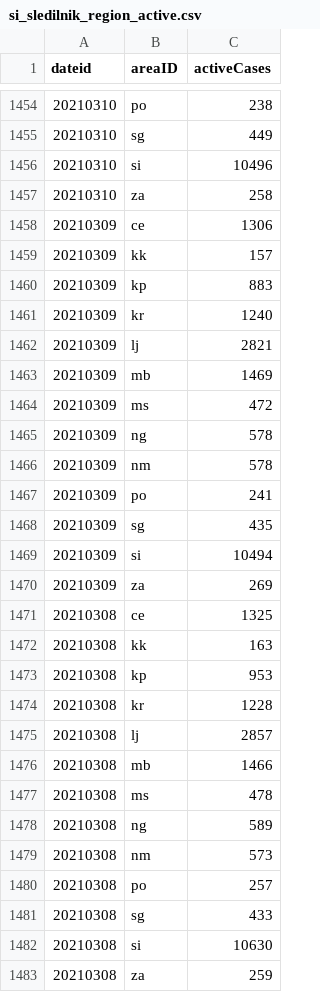
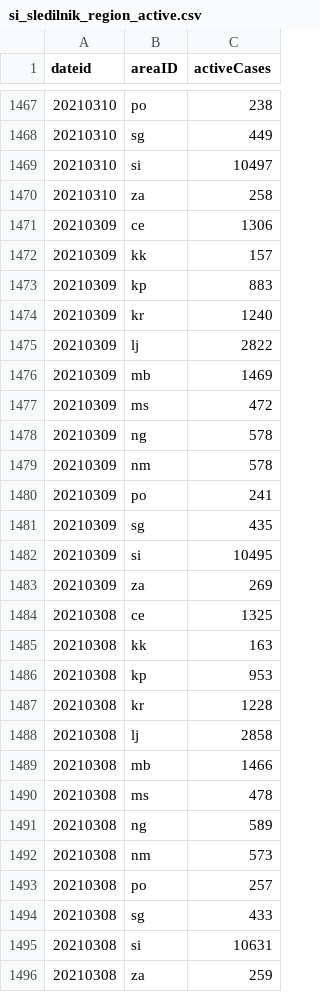
Before and after one commit to RegionMeter/RM_covid19, a CSV file: src/si_sledilnik_region_active.csv, drawn as a sheet; only a part is shown, gaps mark what is left out; the diff covers the shown part only.

```diff
--- a/src/si_sledilnik_region_active.csv
+++ b/src/si_sledilnik_region_active.csv
@@ -1455,3 +1468,3 @@ dateid,areaID,activeCases
 20210310,sg,449
-20210310,si,10496
+20210310,si,10497
 20210310,za,258
@@ -1461,3 +1474,3 @@ dateid,areaID,activeCases
 20210309,kr,1240
-20210309,lj,2821
+20210309,lj,2822
 20210309,mb,1469
@@ -1468,3 +1481,3 @@ dateid,areaID,activeCases
 20210309,sg,435
-20210309,si,10494
+20210309,si,10495
 20210309,za,269
@@ -1474,3 +1487,3 @@ dateid,areaID,activeCases
 20210308,kr,1228
-20210308,lj,2857
+20210308,lj,2858
 20210308,mb,1466
@@ -1481,3 +1494,3 @@ dateid,areaID,activeCases
 20210308,sg,433
-20210308,si,10630
+20210308,si,10631
 20210308,za,259
```
Also changed, not shown: 13 added rows and 23 edited cells elsewhere in this file, src/si_sledilnik_deceased.csv, src/si_sledilnik_region_confirmed.csv.
